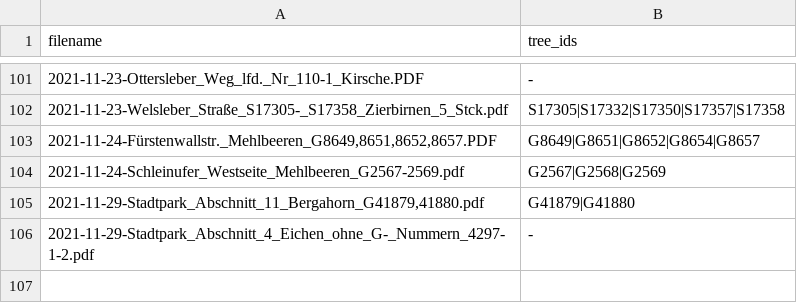
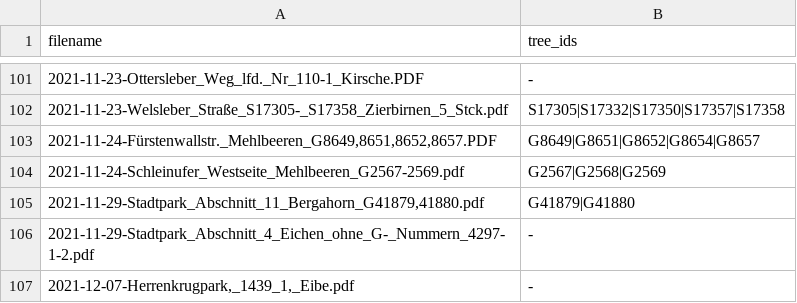
Before and after one commit to code-for-magdeburg/baumfreunde-md-tools, a CSV file: data/fixed_trees-2021.csv, drawn as a sheet; only a part is shown, gaps mark what is left out; the diff names each change by its address in the sheet, - before the commit and + after, or states it on an @@ line.

Commit message:
update fixed tree ids

```diff
--- a/data/fixed_trees-2021.csv
+++ b/data/fixed_trees-2021.csv
+row 107: 2021-12-07-Herrenkrugpark,_1439_1,_Eibe.pdf | -
```
